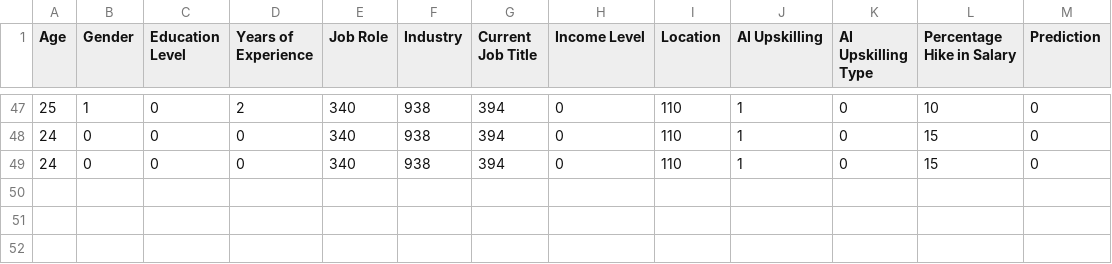
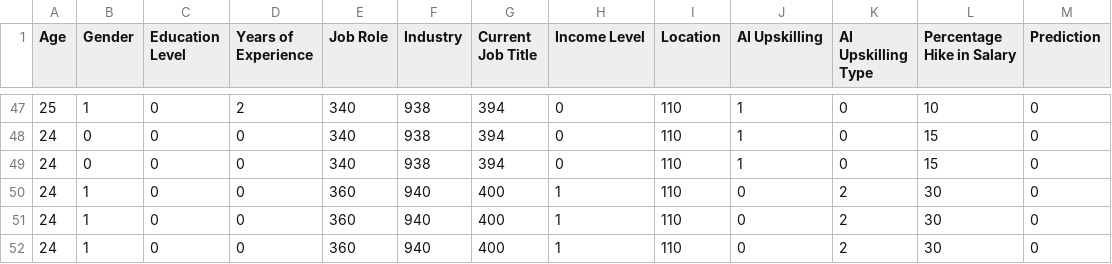
Before and after one commit to Krithiikaa/Predictive-Hiring-with-AI, a CSV file: frontend/history.csv, drawn as a sheet; only a part is shown, gaps mark what is left out; the diff names each change by its address in the sheet, - before the commit and + after, or states it on an @@ line.

```diff
--- a/frontend/history.csv
+++ b/frontend/history.csv
+row 50: 24 | 1 | 0 | 0 | 360 | 940 | 400 | 1 | 110 | 0 | 2 | 30 | 0
+row 51: 24 | 1 | 0 | 0 | 360 | 940 | 400 | 1 | 110 | 0 | 2 | 30 | 0
+row 52: 24 | 1 | 0 | 0 | 360 | 940 | 400 | 1 | 110 | 0 | 2 | 30 | 0
```
Also changed, not shown: 2 other files.
